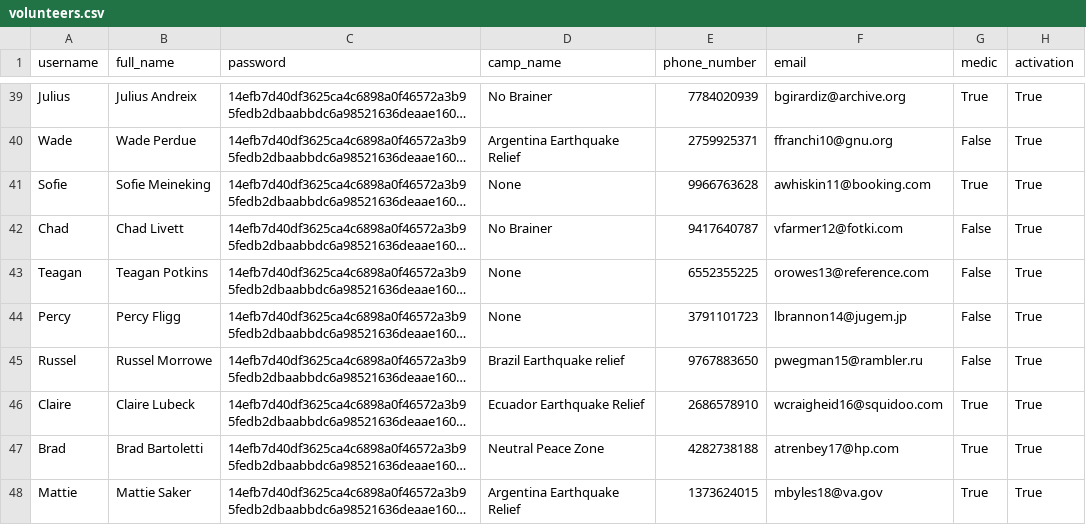
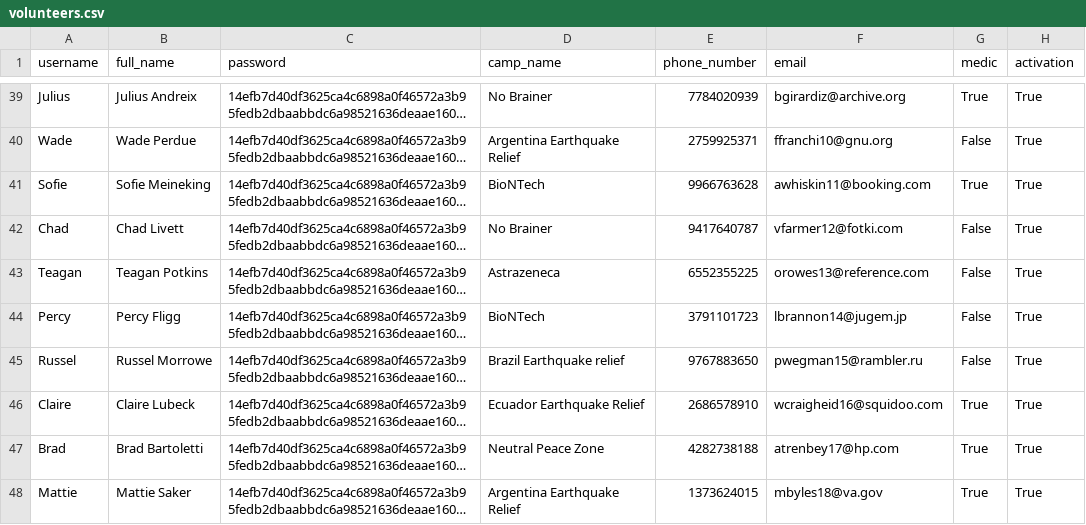
Before and after one commit to tiffgerst/Refugee-Management-System, a CSV file: data/volunteers.csv, drawn as a sheet; only a part is shown, gaps mark what is left out; long unchanged cells end in …; the diff covers the shown part only; the diff names each change by its address in the sheet, - before the commit and + after, or states it on an @@ line.

```diff
--- a/data/volunteers.csv
+++ b/data/volunteers.csv
-D41 (camp_name): None
+D41 (camp_name): BioNTech
-D43 (camp_name): None
+D43 (camp_name): Astrazeneca
-D44 (camp_name): None
+D44 (camp_name): BioNTech
```
Also changed, not shown: 1 removed row and 14 edited cells elsewhere in this file, data/availability.csv, data/camps.csv, 3 other files.
